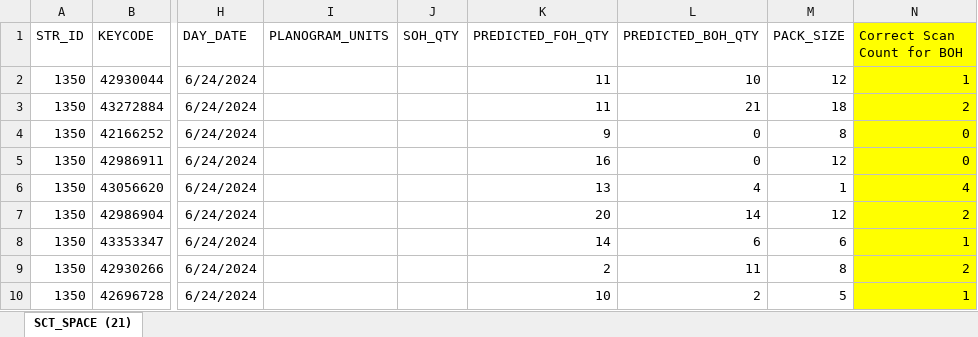
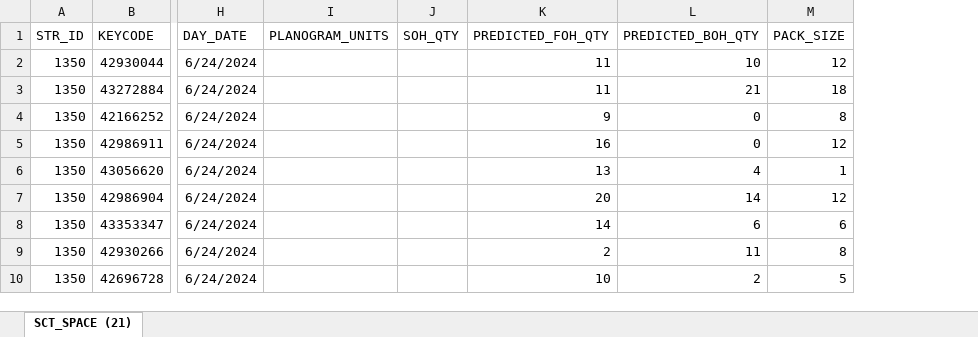
Before and after one commit to auees/dc2shop-request-control, an Excel workbook: test_data/Test data for APP.xlsx, sheet SCT_SPACE (21), drawn as a sheet; only a part is shown, gaps mark what is left out; values as stored, in another font and other column widths than the file's, no borders; the diff names each change by its address in the sheet, - before the commit and + after, or states it on an @@ line.

Commit message:
test data

```diff
--- a/test_data/Test data for APP.xlsx (sheet SCT_SPACE (21))
+++ b/test_data/Test data for APP.xlsx (sheet SCT_SPACE (21))
-column N (Correct Scan Count for BOH), rows 2-10: 1 | 2 | 0 | 0 | 4 | 2 | 1 | 2 | 1
```
